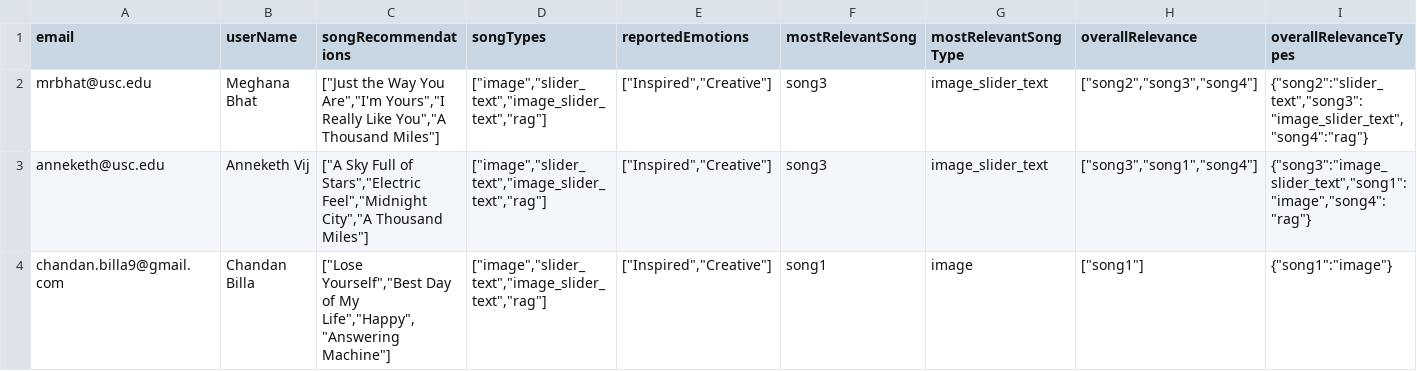
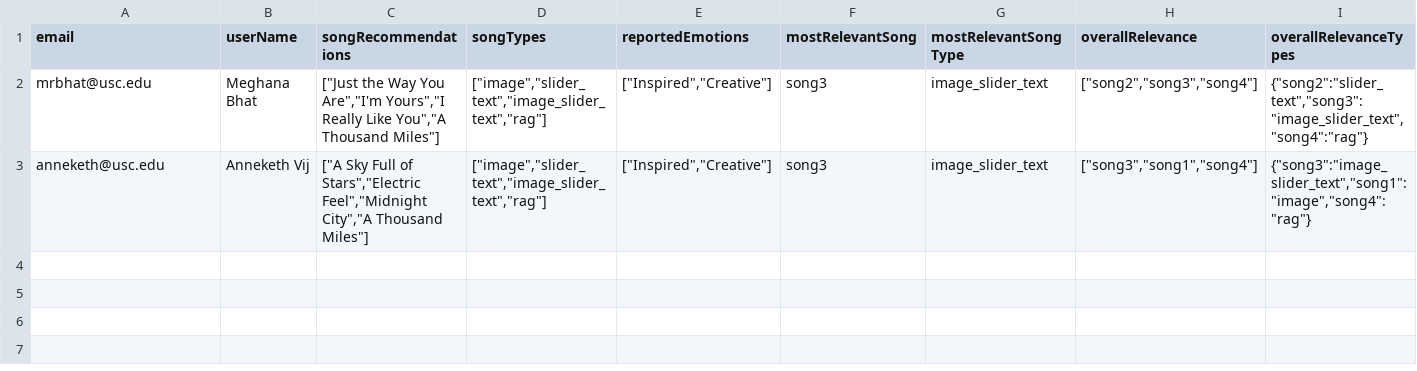
Before and after one commit to meghanabhat29/emosi-survey-responses, a CSV file: survey-responses.csv, drawn as a sheet; only a part is shown; rows hold the shown columns only; the diff names each change by its address in the sheet, - before the commit and + after, or states it on an @@ line.

Commit message:
Update survey-responses.csv

```diff
--- a/survey-responses.csv
+++ b/survey-responses.csv
-row 4: chandan.billa9@gmail.com | Chandan Billa | ["Lose Yourself","Best Day of My Life","Happy","Answering Machine"] | ["image","slider_text","image_slider_text","rag"] | ["Inspired","Creative"] | song1 | image | ["song1"] | {"song1":"image"}
```
